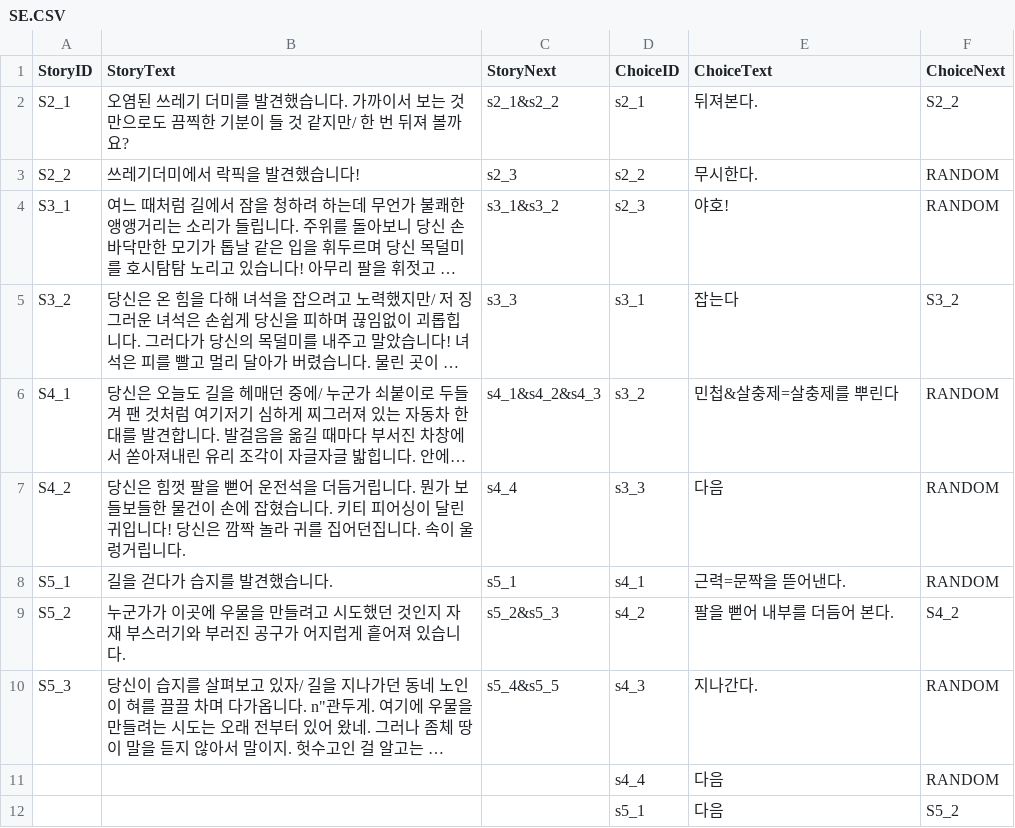
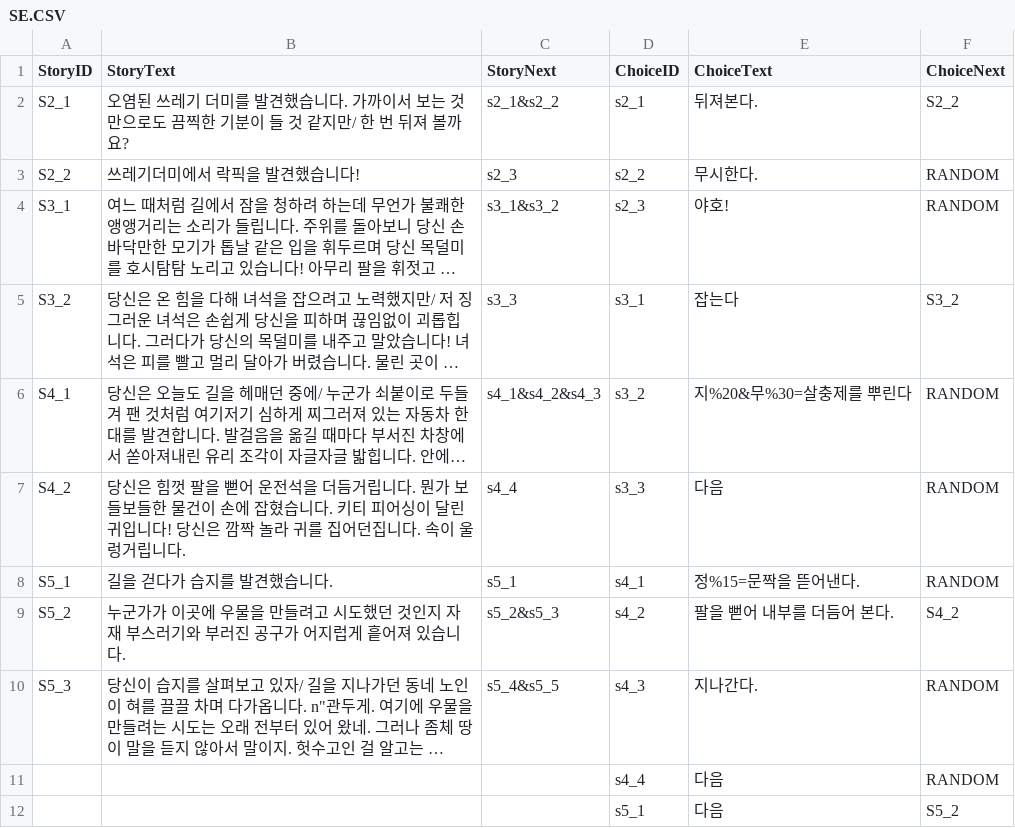
Before and after one commit to SHT4196/Academia, a CSV file: Assets/Resources/SE.CSV, drawn as a sheet; only a part is shown; long unchanged cells end in …; the diff names each change by its address in the sheet, - before the commit and + after, or states it on an @@ line.

```diff
--- a/Assets/Resources/SE.CSV
+++ b/Assets/Resources/SE.CSV
-E6 (ChoiceText): 민첩&살충제=살충제를 뿌린다
+E6 (ChoiceText): 지%20&무%30=살충제를 뿌린다
-E8 (ChoiceText): 근력=문짝을 뜯어낸다.
+E8 (ChoiceText): 정%15=문짝을 뜯어낸다.
```
Also changed, not shown: Assets/Resources/SE_choice.csv, 6 other files.
